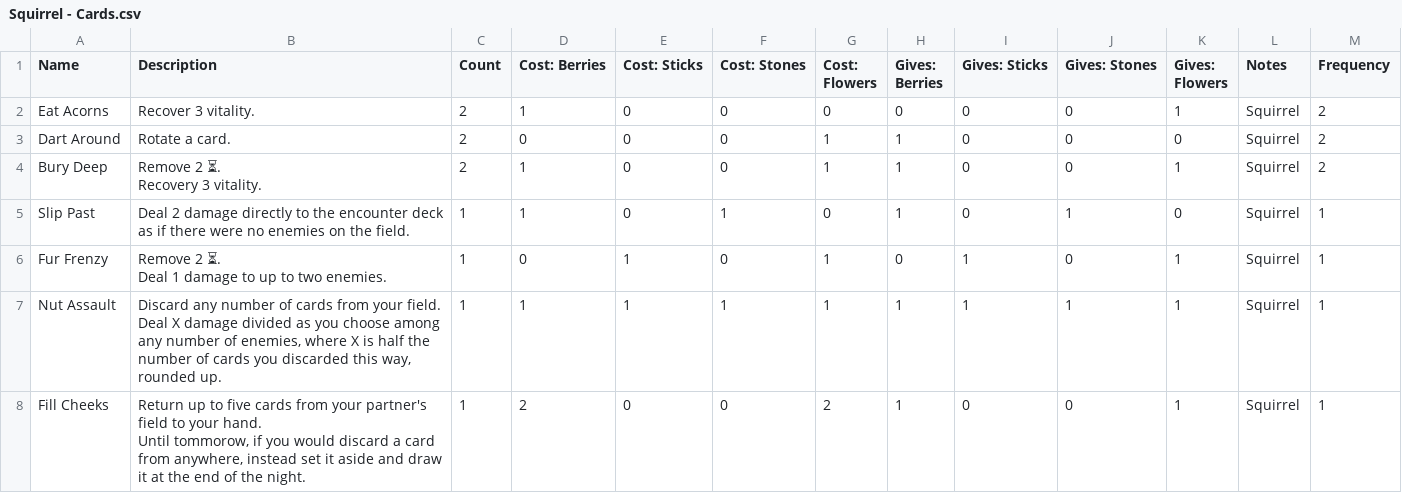
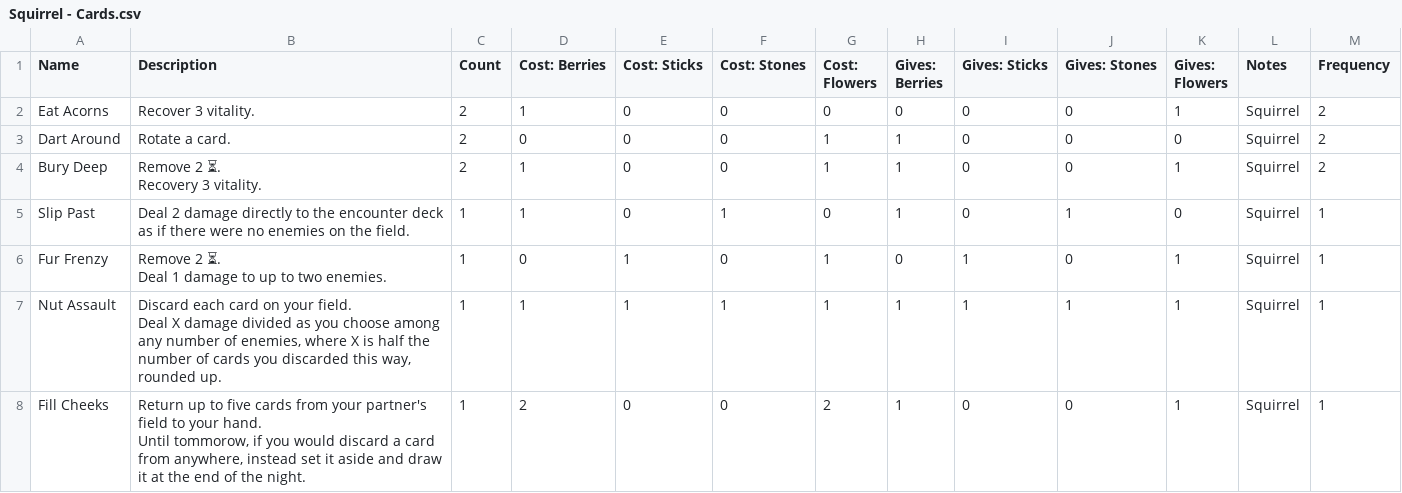
Before and after one commit to tylorlilley/UnlikelyHeroesCardGenerator, a CSV file: data/source/Squirrel - Cards.csv, drawn as a sheet.

Commit message:
Update card text

```diff
--- a/data/source/Squirrel - Cards.csv
+++ b/data/source/Squirrel - Cards.csv
@@ -8,4 +8,4 @@ Fur Frenzy,"Remove 2 ⏳.
 Deal 1 damage to up to two enemies.",1,0,1,0,1,0,1,0,1,Squirrel,1
-Nut Assault,"Discard any number of cards from your field.
-Deal X damage divided as you choose among any number of enemies, where X is half the number of cards you discarded this way, rounded up.",1,1,1,1,1,1,1,1,1,Squirrel,1
+Nut Assault,"Discard each card on your field.
+Deal X damage divided as you choose among any number of enemies, where X is half the number of cards you discarded this way, rounded up.",1,1,1,1,1,1,1,1,1,Squirrel,1
 Fill Cheeks,"Return up to five cards from your partner's field to your hand.
```
